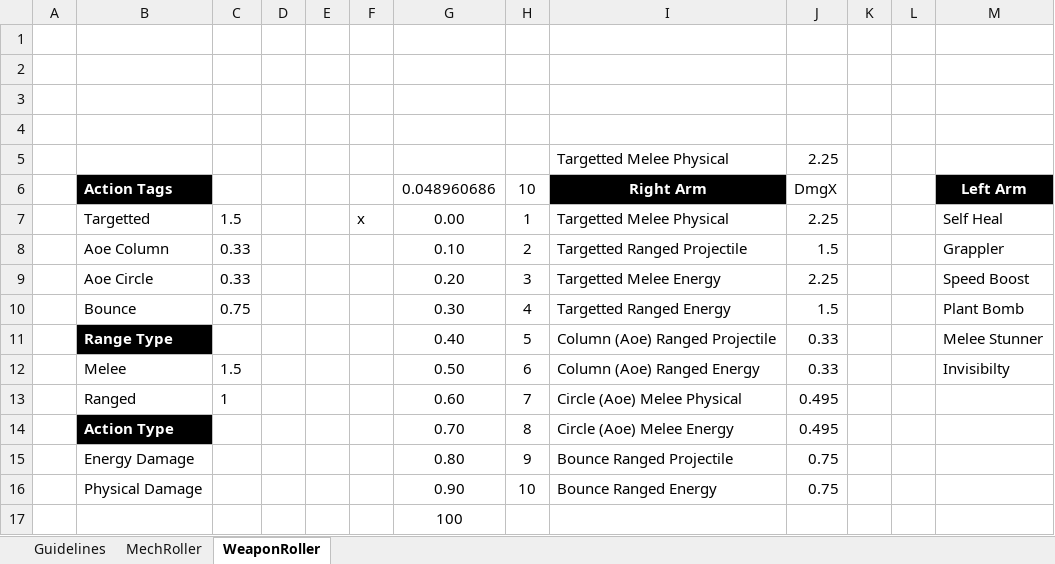
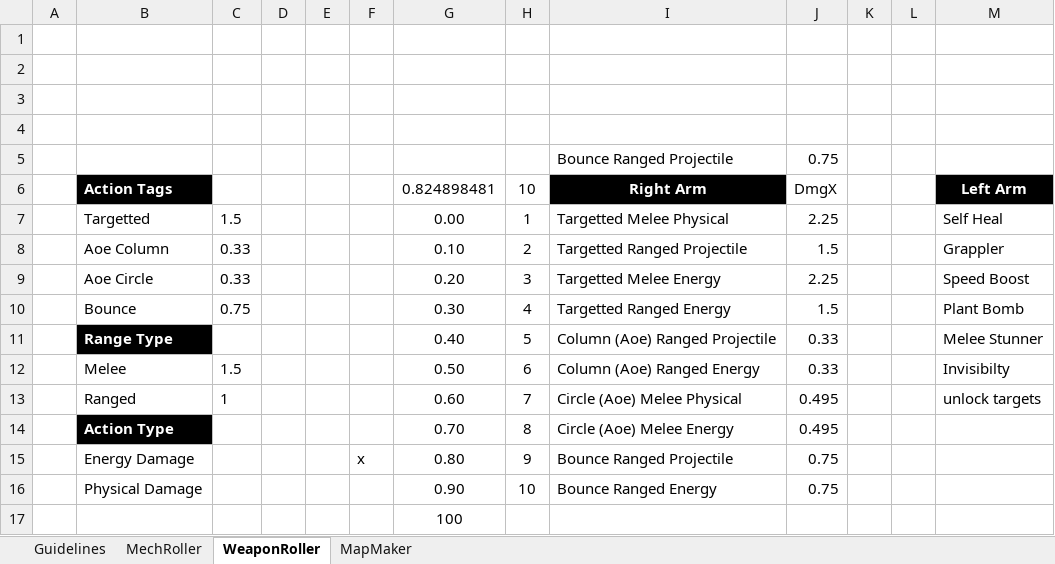
Before and after one commit to Craiel/TC.GameJam4, an Excel workbook: Doc/4patrick.xlsm, sheet WeaponRoller, drawn as a sheet; values as stored, in another font and other column widths than the file's, no borders; removed rows and columns are numbered as before the commit, all else as after; the diff names each change by its address in the sheet, - before the commit and + after, or states it on an @@ line.

```diff
--- a/Doc/4patrick.xlsm (sheet WeaponRoller)
+++ b/Doc/4patrick.xlsm (sheet WeaponRoller)
+sheet tab: MapMaker
-row 5:  |  |  |  |  |  |  |  | Targetted Melee Physical | 2.25
+row 5:  |  |  |  |  |  |  |  | Bounce Ranged Projectile | 0.75
-G6: 0.048960686
+G6: 0.824898481
-F7: x
+F7: (empty)
-M13: (empty)
+M13: unlock targets
-F15: (empty)
+F15: x
```
Also changed, not shown: sheet MechRoller.
